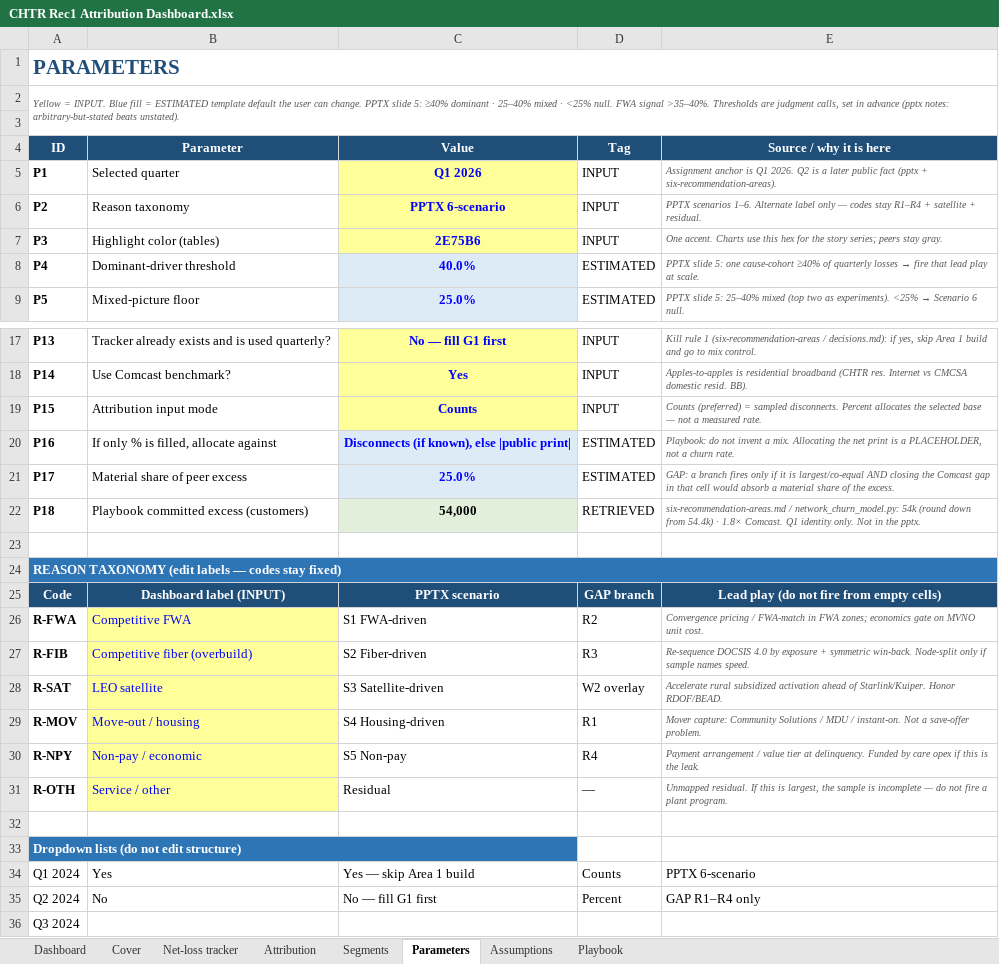
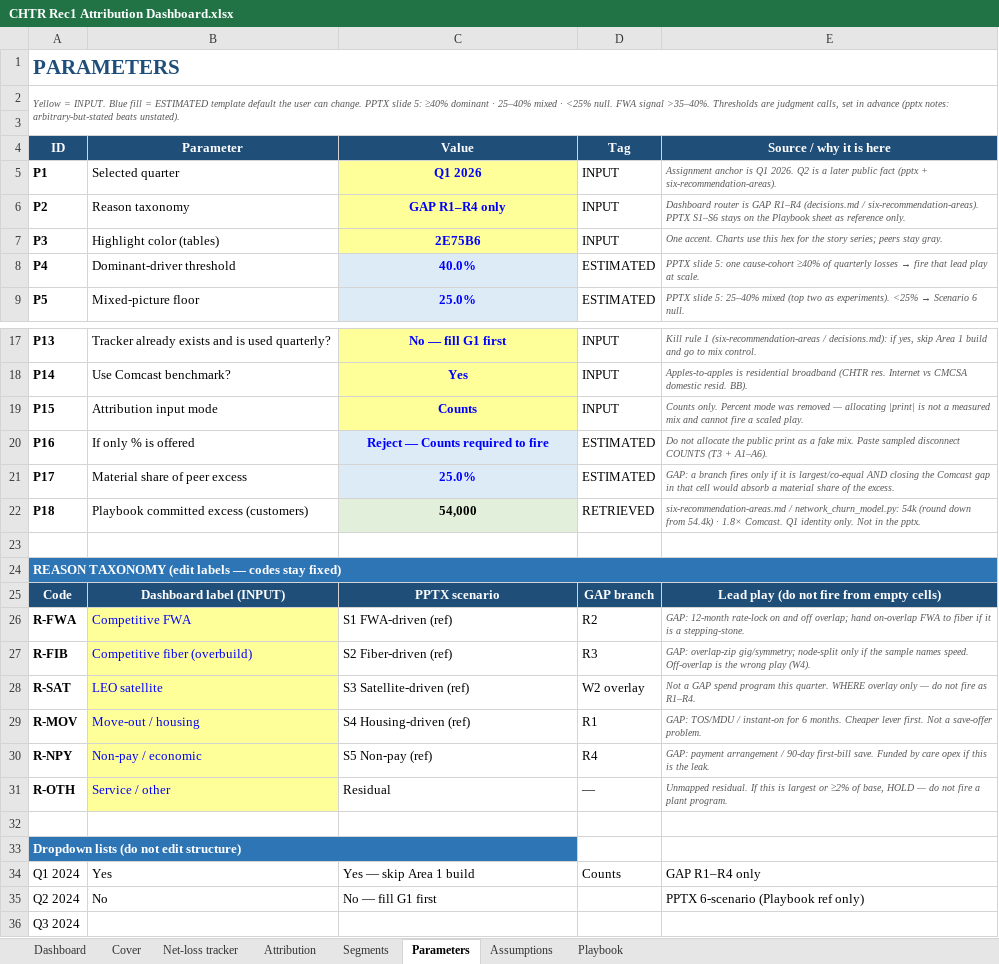
Before and after one commit to KyleConger/Foundation-Consulting-Case, an Excel workbook: Decisions/CHURN/CHTR Rec1 Attribution Dashboard.xlsx, sheet Parameters, drawn as a sheet; only a part is shown, gaps mark what is left out; values as stored, in another font and other column widths than the file's, no borders; the diff names each change by its address in the sheet, - before the commit and + after, or states it on an @@ line.

Commit message:
fix dashboard churn, add research connecting churn and eh&b

```diff
--- a/Decisions/CHURN/CHTR Rec1 Attribution Dashboard.xlsx (sheet Parameters)
+++ b/Decisions/CHURN/CHTR Rec1 Attribution Dashboard.xlsx (sheet Parameters)
-C6 (Value): PPTX 6-scenario
+C6 (Value): GAP R1–R4 only
-E6 (Source / why it is here): PPTX scenarios 1–6. Alternate label only — codes stay R1–R4 + satellite + residual.
+E6 (Source / why it is here): Dashboard router is GAP R1–R4 (decisions.md / six-recommendation-areas). PPTX S1–S6 stays on the Playbook sheet as reference only.
-E19 (Source / why it is here): Counts (preferred) = sampled disconnects. Percent allocates the selected base — not a measured rate.
+E19 (Source / why it is here): Counts only. Percent mode was removed — allocating |print| is not a measured mix and cannot fire a scaled play.
-B20 (Parameter): If only % is filled, allocate against
+B20 (Parameter): If only % is offered
-C20 (Value): Disconnects (if known), else |public print|
+C20 (Value): Reject — Counts required to fire
-E20 (Source / why it is here): Playbook: do not invent a mix. Allocating the net print is a PLACEHOLDER, not a churn rate.
+E20 (Source / why it is here): Do not allocate the public print as a fake mix. Paste sampled disconnect COUNTS (T3 + A1–A6).
-C26 (Value): S1 FWA-driven
+C26 (Value): S1 FWA-driven (ref)
-E26 (Source / why it is here): Convergence pricing / FWA-match in FWA zones; economics gate on MVNO unit cost.
+E26 (Source / why it is here): GAP: 12-month rate-lock on and off overlap; hand on-overlap FWA to fiber if it is a stepping-stone.
-C27 (Value): S2 Fiber-driven
+C27 (Value): S2 Fiber-driven (ref)
-E27 (Source / why it is here): Re-sequence DOCSIS 4.0 by exposure + symmetric win-back. Node-split only if sample names speed.
+E27 (Source / why it is here): GAP: overlap-zip gig/symmetry; node-split only if the sample names speed. Off-overlap is the wrong play (W4).
-C28 (Value): S3 Satellite-driven
+C28 (Value): S3 Satellite-driven (ref)
-E28 (Source / why it is here): Accelerate rural subsidized activation ahead of Starlink/Kuiper. Honor RDOF/BEAD.
+E28 (Source / why it is here): Not a GAP spend program this quarter. WHERE overlay only — do not fire as R1–R4.
-C29 (Value): S4 Housing-driven
+C29 (Value): S4 Housing-driven (ref)
-E29 (Source / why it is here): Mover capture: Community Solutions / MDU / instant-on. Not a…
+E29 (Source / why it is here): GAP: TOS/MDU / instant-on for 6 months. Cheaper lever first. Not a…
-C30 (Value): S5 Non-pay
+C30 (Value): S5 Non-pay (ref)
-E30 (Source / why it is here): Payment arrangement / value tier at delinquency. Funded by…
+E30 (Source / why it is here): GAP: payment arrangement / 90-day first-bill save. Funded by…
-E31 (Source / why it is here): …this is largest, the sample is incomplete — do…
+E31 (Source / why it is here): …this is largest or ≥2% of base, HOLD — do…
-E34 (Source / why it is here): PPTX 6-scenario
+E34 (Source / why it is here): GAP R1–R4 only
-D35 (Tag): Percent
+D35 (Tag): (empty)
-E35 (Source / why it is here): GAP R1–R4 only
+E35 (Source / why it is here): PPTX 6-scenario (Playbook ref only)
```
Also changed, not shown: sheet Dashboard, sheet Attribution, sheet Net-loss tracker, sheet Segments, sheet Cover, sheet Playbook, 1 more sheet, hidden cells, charts or pictures, 7 other files.
